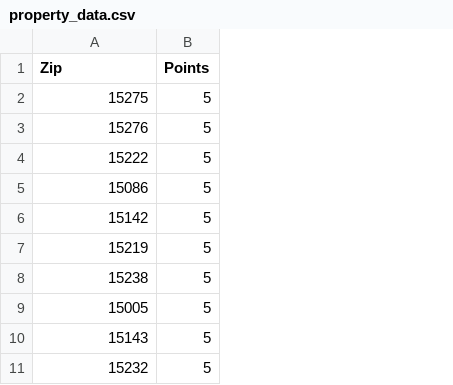
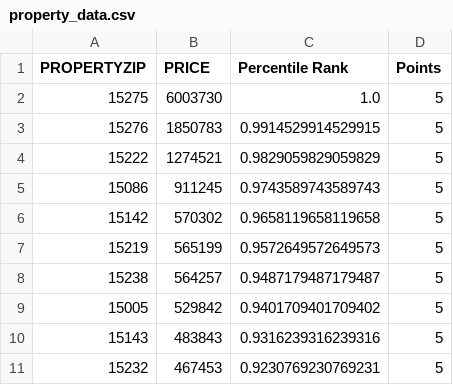
Before and after one commit to GrayCleric4/Final-Project, a CSV file: property_data.csv, drawn as a sheet; only a part is shown; the diff names each change by its address in the sheet, - before the commit and + after, or states it on an @@ line.

```diff
--- a/property_data.csv
+++ b/property_data.csv
+column B (PRICE), rows 2-11: 6003730 | 1850783 | 1274521 | 911245 | 570302 | 565199 | 564257 | 529842 | 483843 | 467453
+column C (Percentile Rank), rows 2-11: 1.0 | 0.9914529914529915 | 0.9829059829059829 | 0.9743589743589743 | 0.9658119658119658 | 0.9572649572649573 | 0.9487179487179487 | 0.9401709401709402 | 0.9316239316239316 | 0.9230769230769231
-A1: Zip
+A1: PROPERTYZIP
```
Also changed, not shown: 4 other files.
